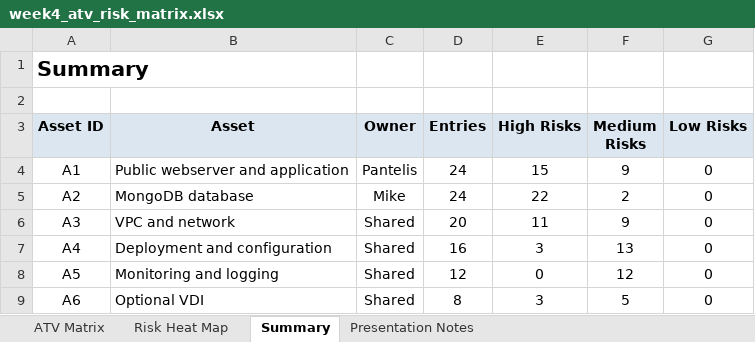
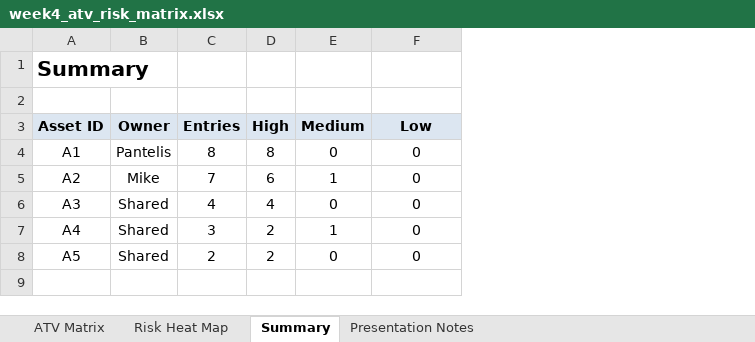
Before and after one commit to pantelovich/503AZ_2425_GroupDeploy, an Excel workbook: docs/week4_atv_risk_matrix.xlsx, sheet Summary, drawn as a sheet; values as stored, in another font and other column widths than the file's, no borders; removed rows and columns are numbered as before the commit, all else as after; the diff names each change by its address in the sheet, - before the commit and + after, or states it on an @@ line.

Commit message:
Tighten ATV matrix to evidence-backed risks

```diff
--- a/docs/week4_atv_risk_matrix.xlsx (sheet Summary)
+++ b/docs/week4_atv_risk_matrix.xlsx (sheet Summary)
-column B (Asset), rows 4-8: Public webserver and application | MongoDB database | VPC and network | Deployment and configuration | Monitoring and logging
-column E (High Risks), rows 4-8: 15 | 22 | 11 | 3 | 0
-column F (Medium Risks), rows 4-8: 9 | 2 | 9 | 13 | 12
+column D (High), rows 4-8: 8 | 6 | 4 | 2 | 2
+column E (Medium), rows 4-8: 0 | 1 | 0 | 1 | 0
-F3: Low Risks
+F3: Low
-C4 (Entries): 24
+C4 (Entries): 8
-C5 (Entries): 24
+C5 (Entries): 7
-C6 (Entries): 20
+C6 (Entries): 4
-C7 (Entries): 16
+C7 (Entries): 3
-C8 (Entries): 12
+C8 (Entries): 2
-row 9: A6 | Optional VDI | Shared | 8 | 3 | 5 | 0
```
Also changed, not shown: sheet ATV Matrix, sheet Presentation Notes, sheet Risk Heat Map, 3 other files.
